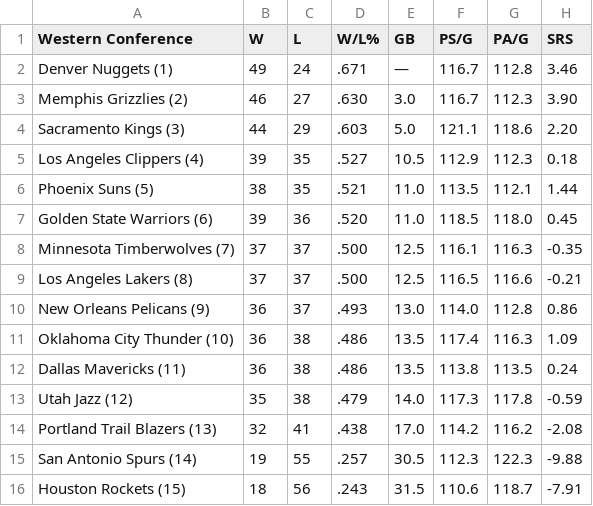
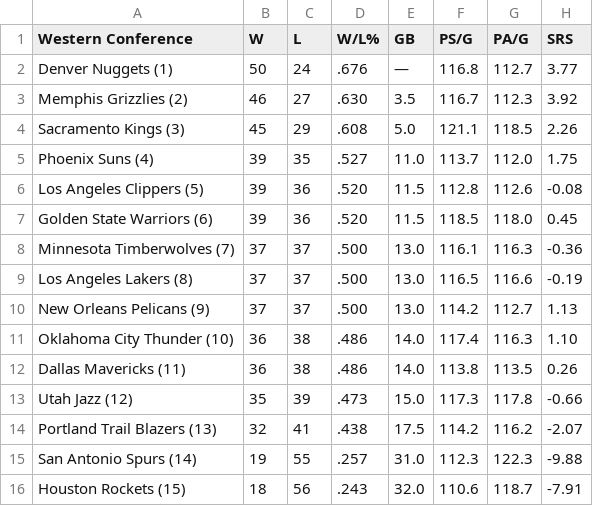
Before and after one commit to caHaber/flat-data-nba-standings, a CSV file: WEST_standings.csv, drawn as a sheet.

Commit message:
Flat: latest data (2023-03-26T16:09:29.107Z) {   "date": "2023-03-26T16:09:29.107Z",   "files": [     {       "name": "EAST_standings.csv",       "deltaBytes": 0,       "source": "https://www.espn.com/nba/standings"     },     {       "name": "NBA_2023.html",       "deltaBytes": -183,       "source": "https://www.espn.com/nba/standings"     },     {       "name": "WEST_standings.csv",       "deltaBytes": 1,       "source": "https://www.espn.com/nba/standings"     }   ] }

```diff
--- a/WEST_standings.csv
+++ b/WEST_standings.csv
@@ -1,16 +1,16 @@
 "Western Conference","W","L","W/L%","GB","PS/G","PA/G","SRS"
-"Denver Nuggets (1) ","49","24",".671","—","116.7","112.8","3.46"
-"Memphis Grizzlies (2) ","46","27",".630","3.0","116.7","112.3","3.90"
-"Sacramento Kings (3) ","44","29",".603","5.0","121.1","118.6","2.20"
-"Los Angeles Clippers (4) ","39","35",".527","10.5","112.9","112.3","0.18"
-"Phoenix Suns (5) ","38","35",".521","11.0","113.5","112.1","1.44"
-"Golden State Warriors (6) ","39","36",".520","11.0","118.5","118.0","0.45"
-"Minnesota Timberwolves (7) ","37","37",".500","12.5","116.1","116.3","-0.35"
-"Los Angeles Lakers (8) ","37","37",".500","12.5","116.5","116.6","-0.21"
-"New Orleans Pelicans (9) ","36","37",".493","13.0","114.0","112.8","0.86"
-"Oklahoma City Thunder (10) ","36","38",".486","13.5","117.4","116.3","1.09"
-"Dallas Mavericks (11) ","36","38",".486","13.5","113.8","113.5","0.24"
-"Utah Jazz (12) ","35","38",".479","14.0","117.3","117.8","-0.59"
-"Portland Trail Blazers (13) ","32","41",".438","17.0","114.2","116.2","-2.08"
-"San Antonio Spurs (14) ","19","55",".257","30.5","112.3","122.3","-9.88"
-"Houston Rockets (15) ","18","56",".243","31.5","110.6","118.7","-7.91"
+"Denver Nuggets (1) ","50","24",".676","—","116.8","112.7","3.77"
+"Memphis Grizzlies (2) ","46","27",".630","3.5","116.7","112.3","3.92"
+"Sacramento Kings (3) ","45","29",".608","5.0","121.1","118.5","2.26"
+"Phoenix Suns (4) ","39","35",".527","11.0","113.7","112.0","1.75"
+"Los Angeles Clippers (5) ","39","36",".520","11.5","112.8","112.6","-0.08"
+"Golden State Warriors (6) ","39","36",".520","11.5","118.5","118.0","0.45"
+"Minnesota Timberwolves (7) ","37","37",".500","13.0","116.1","116.3","-0.36"
+"Los Angeles Lakers (8) ","37","37",".500","13.0","116.5","116.6","-0.19"
+"New Orleans Pelicans (9) ","37","37",".500","13.0","114.2","112.7","1.13"
+"Oklahoma City Thunder (10) ","36","38",".486","14.0","117.4","116.3","1.10"
+"Dallas Mavericks (11) ","36","38",".486","14.0","113.8","113.5","0.26"
+"Utah Jazz (12) ","35","39",".473","15.0","117.3","117.8","-0.66"
+"Portland Trail Blazers (13) ","32","41",".438","17.5","114.2","116.2","-2.07"
+"San Antonio Spurs (14) ","19","55",".257","31.0","112.3","122.3","-9.88"
+"Houston Rockets (15) ","18","56",".243","32.0","110.6","118.7","-7.91"
```
Also changed, not shown: EAST_standings.csv, 1 other file.
